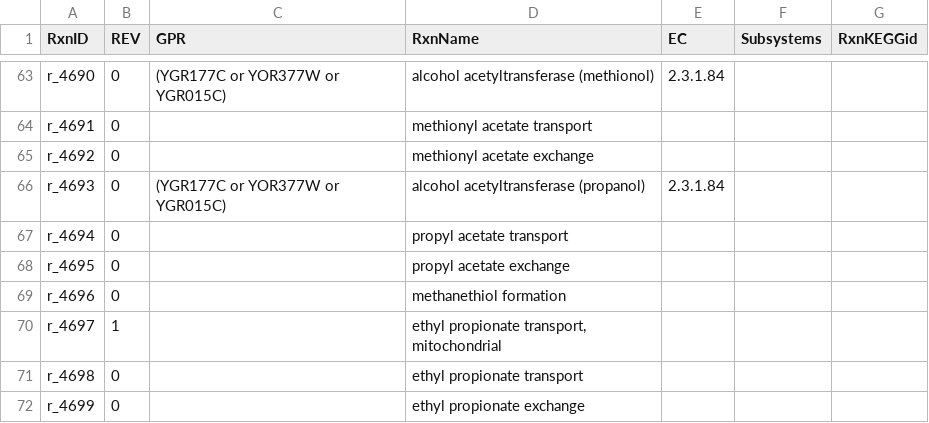
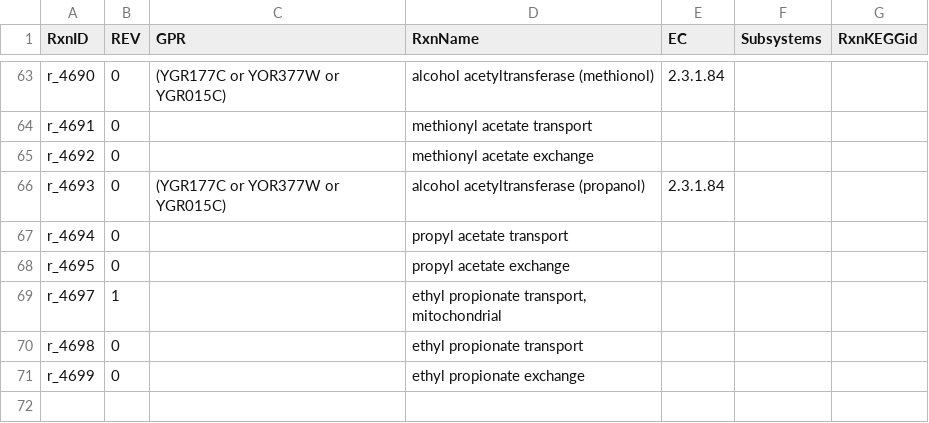
Before and after one commit to jeongsup-moon/yeast-GEM, a TSV file: ComplementaryData/modelCuration/FAEnewRxnProp.tsv, drawn as a sheet; only a part is shown, gaps mark what is left out.

```diff
--- a/ComplementaryData/modelCuration/FAEnewRxnProp.tsv
+++ b/ComplementaryData/modelCuration/FAEnewRxnProp.tsv
@@ -68,3 +68,2 @@ r_4694	0		propyl acetate transport
 r_4695	0		propyl acetate exchange
-r_4696	0		methanethiol formation
 r_4697	1		ethyl propionate transport, mitochondrial
```
Also changed, not shown: 5 other files.
